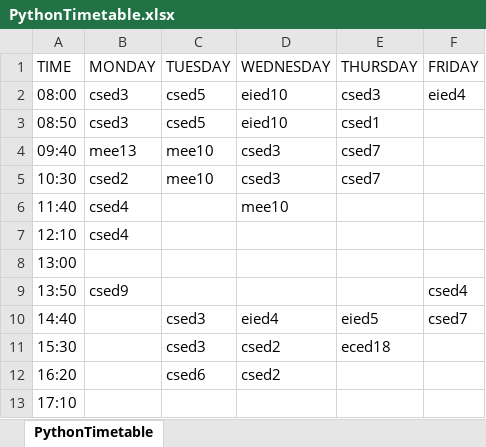
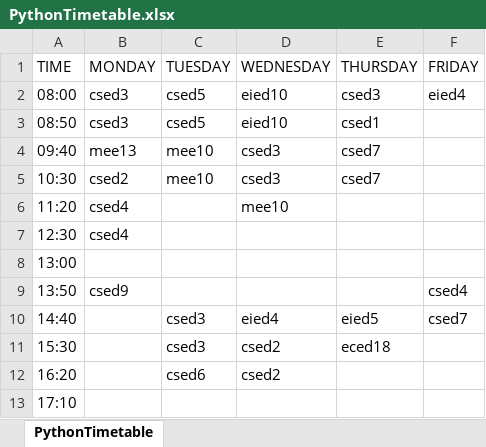
Before and after one commit to ramen-7/Zoom-bot, an Excel workbook: Zoombot/PythonTimetable.xlsx, sheet PythonTimetable, drawn as a sheet; values as stored, in another font and other column widths than the file's, no borders; the diff names each change by its address in the sheet, - before the commit and + after, or states it on an @@ line.

```diff
--- a/Zoombot/PythonTimetable.xlsx (sheet PythonTimetable)
+++ b/Zoombot/PythonTimetable.xlsx (sheet PythonTimetable)
-A6 (TIME): 11:40
+A6 (TIME): 11:20
-A7 (TIME): 12:10
+A7 (TIME): 12:30
```
Also changed, not shown: 1 other file.
